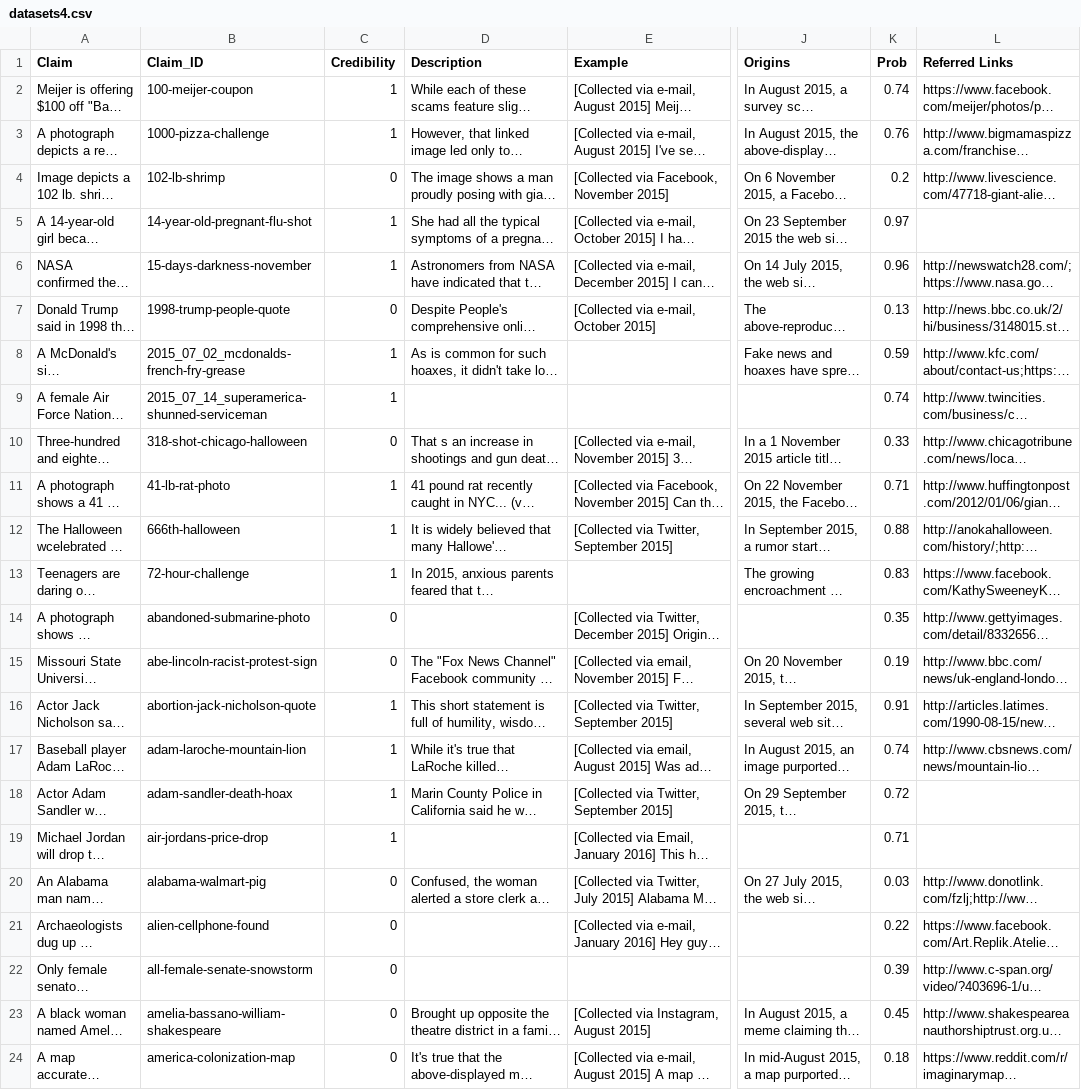
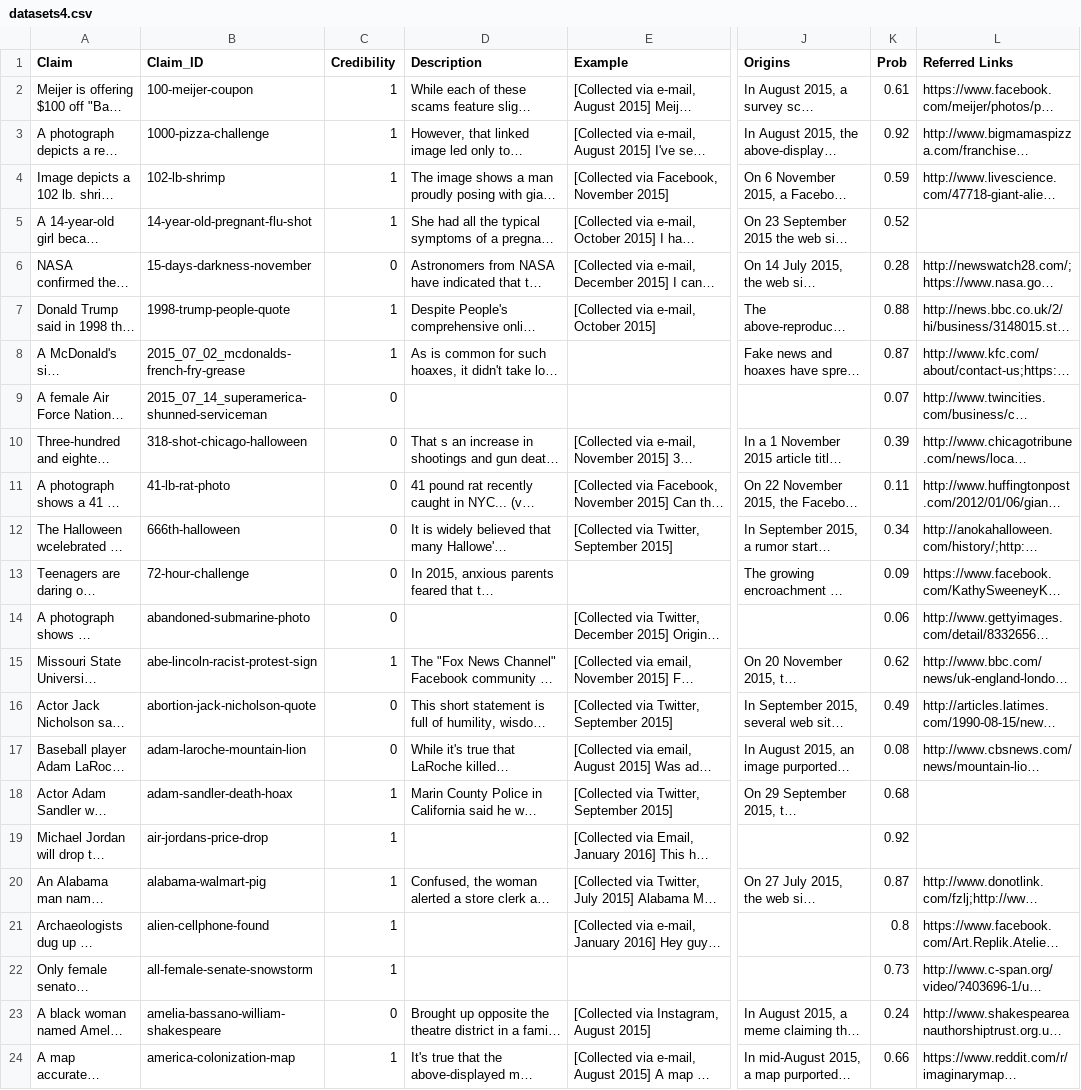
Before and after one commit to factcatch/factcatch, a CSV file: static/data/datasets4.csv, drawn as a sheet; only a part is shown, gaps mark what is left out; long unchanged cells end in …; the diff covers the shown part only; the diff names each change by its address in the sheet, - before the commit and + after, or states it on an @@ line.

```diff
--- a/static/data/datasets4.csv
+++ b/static/data/datasets4.csv
-K2 (Prob): 0.74
+K2 (Prob): 0.61
-K3 (Prob): 0.76
+K3 (Prob): 0.92
-C4 (Credibility): 0
+C4 (Credibility): 1
-K4 (Prob): 0.2
+K4 (Prob): 0.59
-K5 (Prob): 0.97
+K5 (Prob): 0.52
-C6 (Credibility): 1
+C6 (Credibility): 0
-K6 (Prob): 0.96
+K6 (Prob): 0.28
-C7 (Credibility): 0
+C7 (Credibility): 1
-K7 (Prob): 0.13
+K7 (Prob): 0.88
-K8 (Prob): 0.59
+K8 (Prob): 0.87
-C9 (Credibility): 1
+C9 (Credibility): 0
-K9 (Prob): 0.74
+K9 (Prob): 0.07
-K10 (Prob): 0.33
+K10 (Prob): 0.39
-C11:C13 (Credibility): 1
+C11:C13 (Credibility): 0
-K11 (Prob): 0.71
+K11 (Prob): 0.11
-K12 (Prob): 0.88
+K12 (Prob): 0.34
-K13 (Prob): 0.83
+K13 (Prob): 0.09
-K14 (Prob): 0.35
+K14 (Prob): 0.06
-C15 (Credibility): 0
+C15 (Credibility): 1
-K15 (Prob): 0.19
+K15 (Prob): 0.62
-C16:C17 (Credibility): 1
+C16:C17 (Credibility): 0
-K16 (Prob): 0.91
+K16 (Prob): 0.49
-K17 (Prob): 0.74
+K17 (Prob): 0.08
-K18 (Prob): 0.72
+K18 (Prob): 0.68
-K19 (Prob): 0.71
+K19 (Prob): 0.92
-C20:C22 (Credibility): 0
+C20:C22 (Credibility): 1
-K20 (Prob): 0.03
+K20 (Prob): 0.87
-K21 (Prob): 0.22
+K21 (Prob): 0.8
-K22 (Prob): 0.39
+K22 (Prob): 0.73
-K23 (Prob): 0.45
+K23 (Prob): 0.24
-C24 (Credibility): 0
+C24 (Credibility): 1
-K24 (Prob): 0.18
+K24 (Prob): 0.66
```
Also changed, not shown: 10 edited cells elsewhere in this file, static/data/default.csv, 8 other files.
